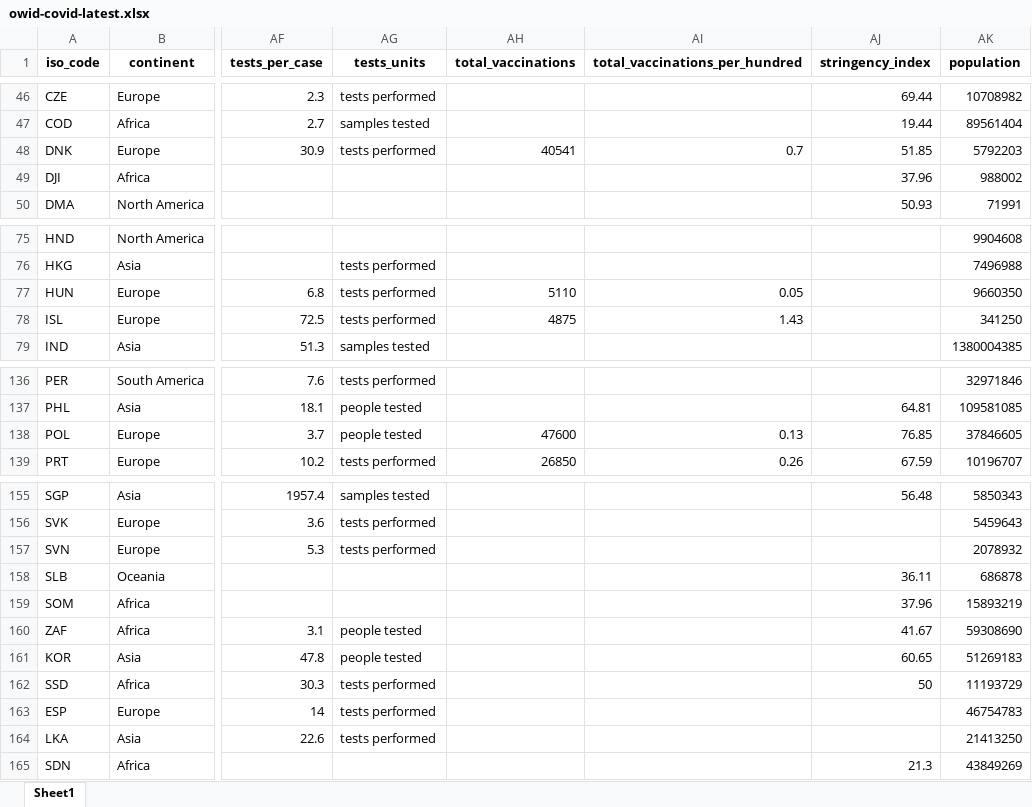
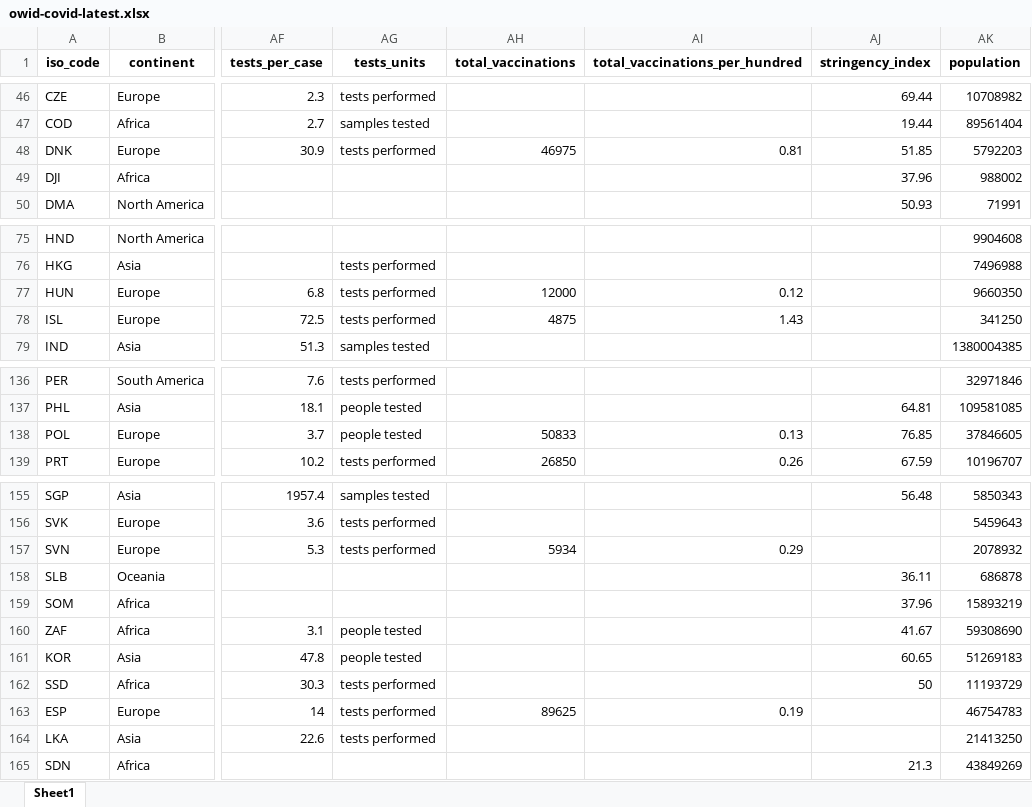
Before and after one commit to owid/covid-19-data, an Excel workbook: public/data/latest/owid-covid-latest.xlsx, sheet Sheet1, drawn as a sheet; only a part is shown, gaps mark what is left out; values as stored, in another font and other column widths than the file's, no borders; the diff covers the shown part only; the diff names each change by its address in the sheet, - before the commit and + after, or states it on an @@ line.

Commit message:
Vaccination update

```diff
--- a/public/data/latest/owid-covid-latest.xlsx (sheet Sheet1)
+++ b/public/data/latest/owid-covid-latest.xlsx (sheet Sheet1)
-AH48 (total_vaccinations): 40541
+AH48 (total_vaccinations): 46975
-AI48 (total_vaccinations_per_hundred): 0.7
+AI48 (total_vaccinations_per_hundred): 0.81
-AH77 (total_vaccinations): 5110
+AH77 (total_vaccinations): 12000
-AI77 (total_vaccinations_per_hundred): 0.05
+AI77 (total_vaccinations_per_hundred): 0.12
-AH138 (total_vaccinations): 47600
+AH138 (total_vaccinations): 50833
-AH157 (total_vaccinations): (empty)
+AH157 (total_vaccinations): 5934
-AI157 (total_vaccinations_per_hundred): (empty)
+AI157 (total_vaccinations_per_hundred): 0.29
-AH163 (total_vaccinations): (empty)
+AH163 (total_vaccinations): 89625
-AI163 (total_vaccinations_per_hundred): (empty)
+AI163 (total_vaccinations_per_hundred): 0.19
```
Also changed, not shown: 16 edited cells elsewhere in this sheet, 34 other files.
